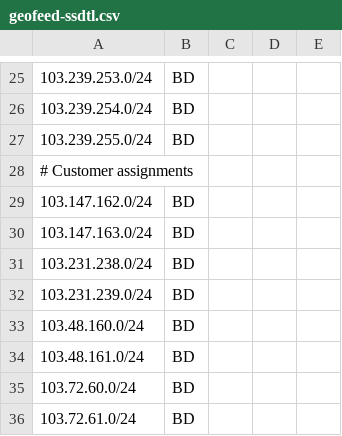
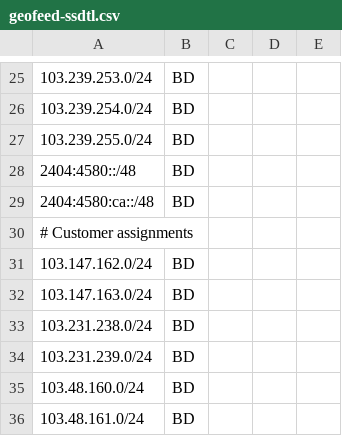
Before and after one commit to ssdtech-geofeed/geofeed, a CSV file: geofeed-ssdtl.csv, drawn as a sheet; only a part is shown, gaps mark what is left out; the shorter side is filled out with more unchanged rows; the diff names each change by its address in the sheet, - before the commit and + after, or states it on an @@ line.

Commit message:
Add new IPv6 ranges to geofeed-ssdtl.csv

```diff
--- a/geofeed-ssdtl.csv
+++ b/geofeed-ssdtl.csv
+row 28: 2404:4580::/48 | BD
+row 29: 2404:4580:ca::/48 | BD
```
